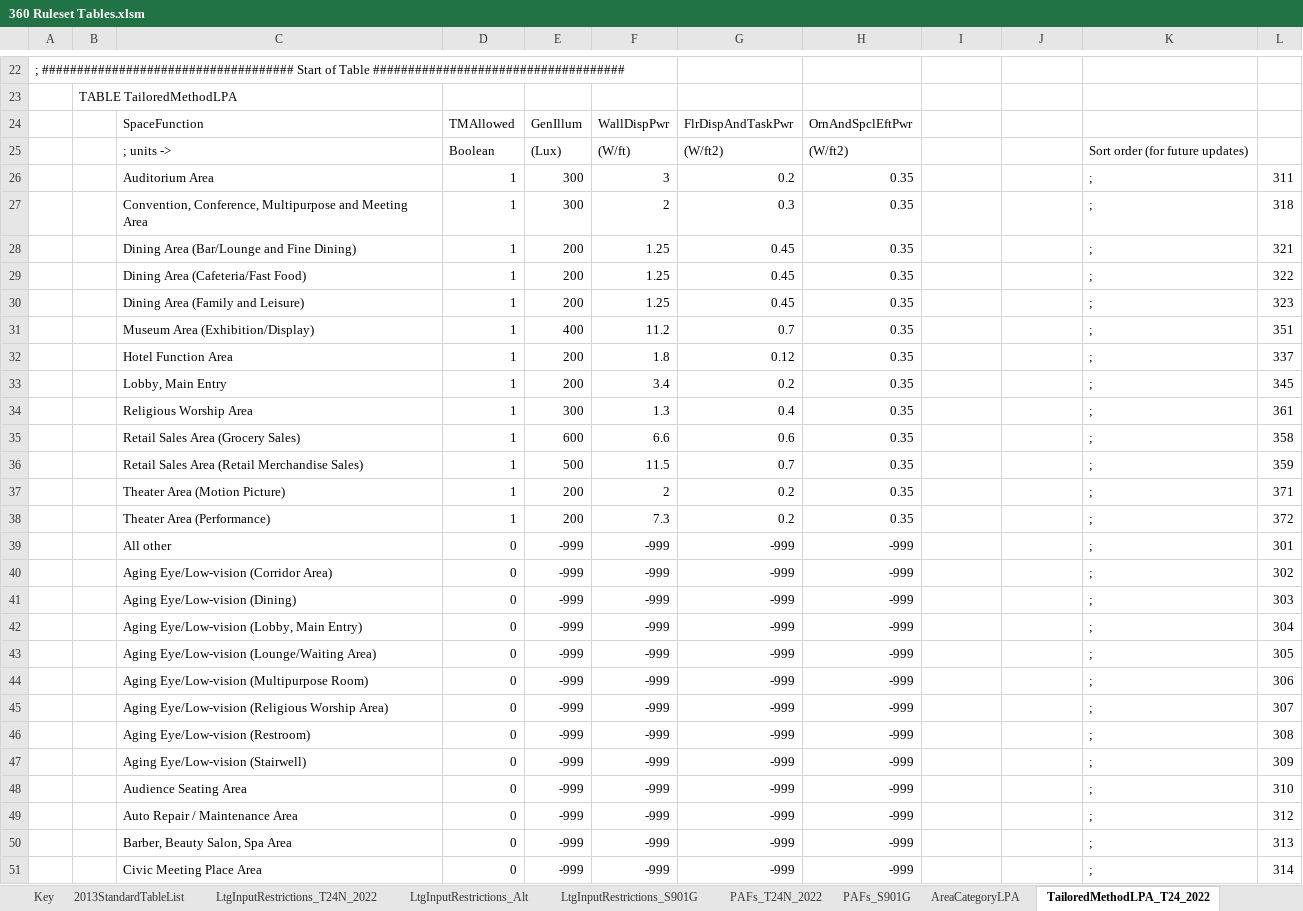
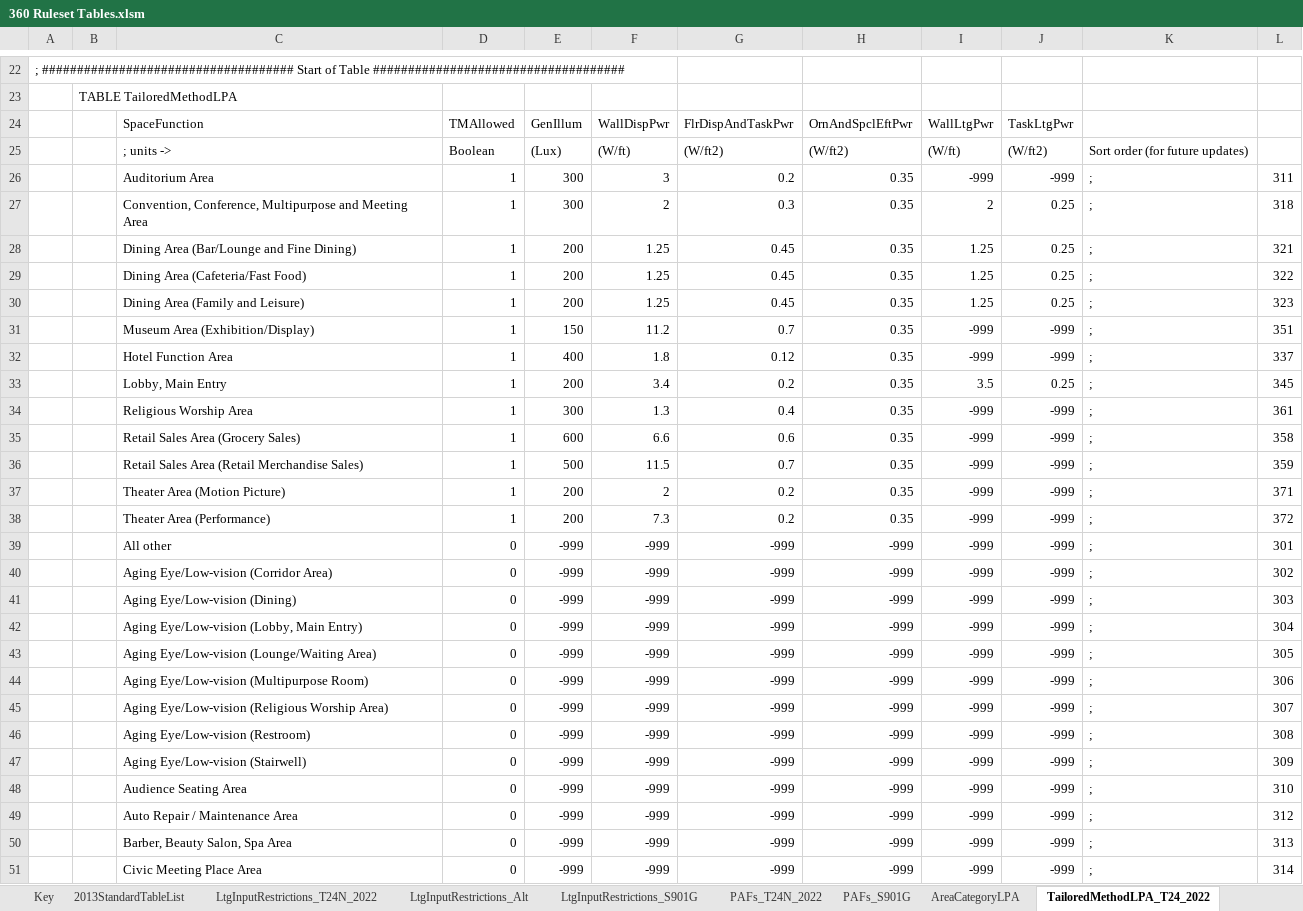
Before and after one commit to joesinger12misc/test-no-LFS, an Excel workbook: Documentation/T24N/360 Ruleset Tables.xlsm, sheet TailoredMethodLPA_T24_2022, drawn as a sheet; only a part is shown, gaps mark what is left out; values as stored, in another font and other column widths than the file's, no borders; the diff covers the shown part only; the diff names each change by its address in the sheet, - before the commit and + after, or states it on an @@ line.

```diff
--- a/Documentation/T24N/360 Ruleset Tables.xlsm (sheet TailoredMethodLPA_T24_2022)
+++ b/Documentation/T24N/360 Ruleset Tables.xlsm (sheet TailoredMethodLPA_T24_2022)
-I24: (empty)
+I24: WallLtgPwr
-J24: (empty)
+J24: TaskLtgPwr
-I25: (empty)
+I25: (W/ft)
-J25: (empty)
+J25: (W/ft2)
-I26: (empty)
+I26: -999
-J26: (empty)
+J26: -999
-I27: (empty)
+I27: 2
-J27:J30: (empty)
+J27:J30: 0.25
-I28:I30: (empty)
+I28:I30: 1.25
-E31: 400
+E31: 150
-I31:I32: (empty)
+I31:I32: -999
-J31:J32: (empty)
+J31:J32: -999
-E32: 200
+E32: 400
-I33: (empty)
+I33: 3.5
-J33: (empty)
+J33: 0.25
-I34:I51: (empty)
+I34:I51: -999
-J34:J51: (empty)
+J34:J51: -999
```
Also changed, not shown: 108 edited cells and cell formats elsewhere in this sheet, Documentation/T24N/Appendix_5.4A_SpaceUseData-T24N-2022.xlsx.
